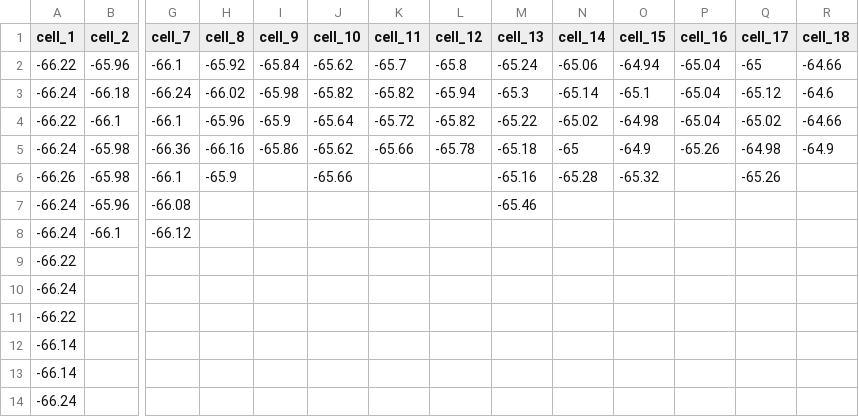
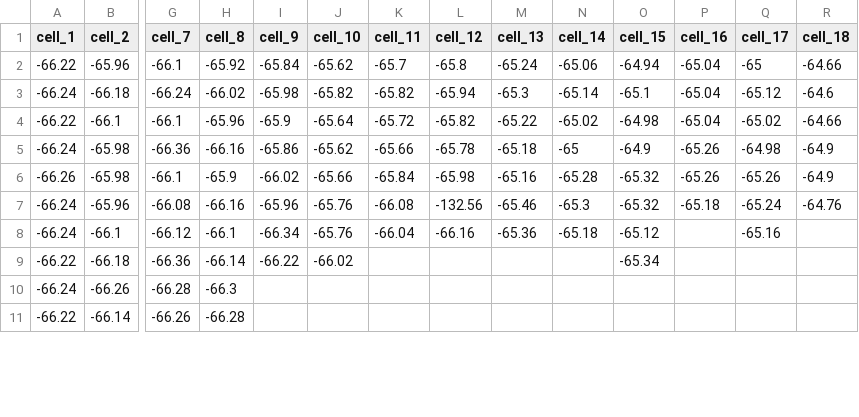
Before and after one commit to AC-Formulations-SDL5/Automated_Viscometry, a CSV file: results/auto_runs/hitpoints.csv, drawn as a sheet; only a part is shown, gaps mark what is left out; removed rows and columns are numbered as before the commit, all else as after; rows hold the shown columns only; the diff covers the shown part only; the diff names each change by its address in the sheet, - before the commit and + after, or states it on an @@ line.

```diff
--- a/results/auto_runs/hitpoints.csv
+++ b/results/auto_runs/hitpoints.csv
-I6 (cell_9): (empty)
+I6 (cell_9): -66.02
-K6 (cell_11): (empty)
+K6 (cell_11): -65.84
-L6 (cell_12): (empty)
+L6 (cell_12): -65.98
-P6 (cell_16): (empty)
+P6 (cell_16): -65.26
-R6 (cell_18): (empty)
+R6 (cell_18): -64.9
-H7 (cell_8): (empty)
+H7 (cell_8): -66.16
-I7 (cell_9): (empty)
+I7 (cell_9): -65.96
-J7:J8 (cell_10): (empty)
+J7:J8 (cell_10): -65.76
-K7 (cell_11): (empty)
+K7 (cell_11): -66.08
-L7 (cell_12): (empty)
+L7 (cell_12): -132.56
-N7 (cell_14): (empty)
+N7 (cell_14): -65.3
-O7 (cell_15): (empty)
+O7 (cell_15): -65.32
-P7 (cell_16): (empty)
+P7 (cell_16): -65.18
-Q7 (cell_17): (empty)
+Q7 (cell_17): -65.24
-R7 (cell_18): (empty)
+R7 (cell_18): -64.76
-H8 (cell_8): (empty)
+H8 (cell_8): -66.1
-I8 (cell_9): (empty)
+I8 (cell_9): -66.34
-K8 (cell_11): (empty)
+K8 (cell_11): -66.04
-L8 (cell_12): (empty)
+L8 (cell_12): -66.16
-M8 (cell_13): (empty)
+M8 (cell_13): -65.36
-N8 (cell_14): (empty)
+N8 (cell_14): -65.18
-O8 (cell_15): (empty)
+O8 (cell_15): -65.12
-Q8 (cell_17): (empty)
+Q8 (cell_17): -65.16
-row 9: -66.22
-row 10: -66.24
-row 11: -66.22
-row 12: -66.14
-row 13: -66.14
-row 14: -66.24
+row 9: -66.22 | -66.18 | -66.36 | -66.14 | -66.22 | -66.02 |  |  |  |  | -65.34
+row 10: -66.24 | -66.26 | -66.28 | -66.3
+row 11: -66.22 | -66.14 | -66.26 | -66.28
```
Also changed, not shown: 13 added rows and 7 edited cells elsewhere in this file, 1 other file.
